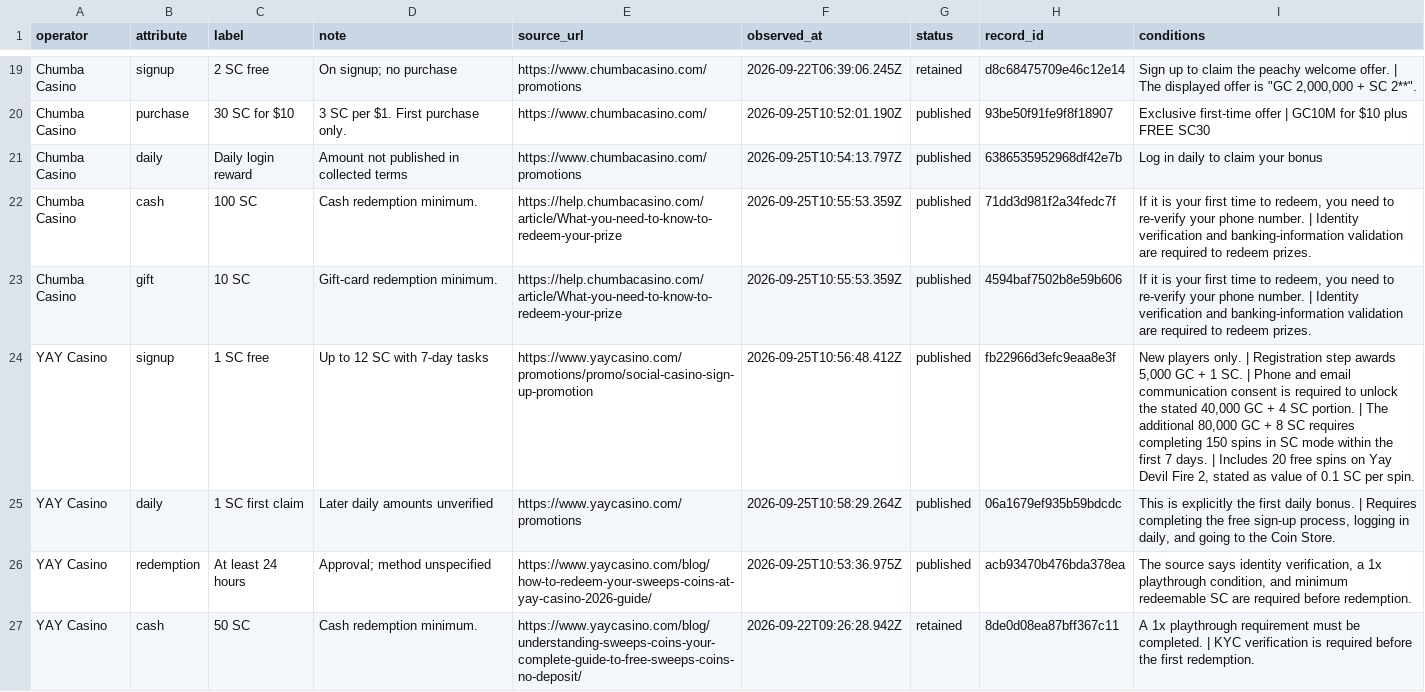
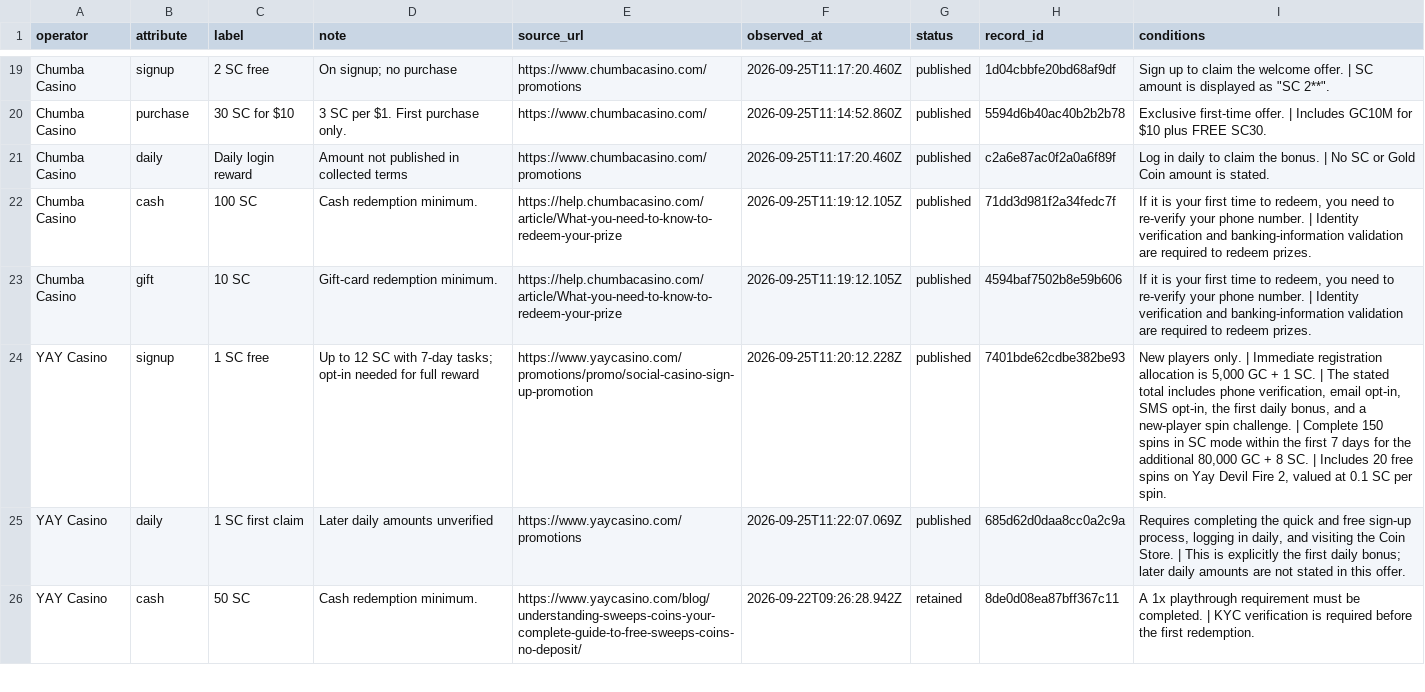
Before and after one commit to gqerpjoi23r/social-casino-index, a CSV file: docs/updates/comparison.csv, drawn as a sheet; only a part is shown, gaps mark what is left out; removed rows and columns are numbered as before the commit, all else as after; the diff covers the shown part only; the diff names each change by its address in the sheet, - before the commit and + after, or states it on an @@ line.

Commit message:
Publish daily operator source observations

```diff
--- a/docs/updates/comparison.csv
+++ b/docs/updates/comparison.csv
-F19 (observed_at): 2026-09-22T06:39:06.245Z
+F19 (observed_at): 2026-09-25T11:17:20.460Z
-G19 (status): retained
+G19 (status): published
-H19 (record_id): d8c68475709e46c12e14
+H19 (record_id): 1d04cbbfe20bd68af9df
-I19 (conditions): …claim the peachy welcome offer. | The displayed offer is "GC 2,000,000 + SC 2**".
+I19 (conditions): …claim the welcome offer. | SC amount is displayed as "SC 2**".
-F20 (observed_at): 2026-09-25T10:52:01.190Z
+F20 (observed_at): 2026-09-25T11:14:52.860Z
-H20 (record_id): 93be50f91fe9f8f18907
+H20 (record_id): 5594d6b40ac40b2b2b78
-I20 (conditions): Exclusive first-time offer | GC10M for $10 plus FREE SC30
+I20 (conditions): Exclusive first-time offer. | Includes GC10M for $10 plus FREE SC30.
-F21 (observed_at): 2026-09-25T10:54:13.797Z
+F21 (observed_at): 2026-09-25T11:17:20.460Z
-H21 (record_id): 6386535952968df42e7b
+H21 (record_id): c2a6e87ac0f2a0a6f89f
-I21 (conditions): …to claim your bonus
+I21 (conditions): …to claim the bonus. | No SC or Gold Coin amount is stated.
-F22:F23 (observed_at): 2026-09-25T10:55:53.359Z
+F22:F23 (observed_at): 2026-09-25T11:19:12.105Z
-D24 (note): Up to 12 SC with 7-day tasks
+D24 (note): Up to 12 SC with 7-day tasks; opt-in needed for full reward
-F24 (observed_at): 2026-09-25T10:56:48.412Z
+F24 (observed_at): 2026-09-25T11:20:12.228Z
-H24 (record_id): fb22966d3efc9eaa8e3f
+H24 (record_id): 7401bde62cdbe382be93
-I24 (conditions): …only. | Registration step awards 5,000 GC + 1 SC. | Phone and email communication consent is required to unlock the stated 40,000 GC + 4 SC portion. | The additional 80,000 GC + 8 SC requires completing 150 spins in SC mode within the first 7 days. | Includes 20 free spins on Yay Devil Fire 2, stated as value of 0.1 SC…
+I24 (conditions): …only. | Immediate registration allocation is 5,000 GC + 1 SC. | The stated total includes phone verification, email opt-in, SMS opt-in, the first daily bonus, and a new-player spin challenge. | Complete 150 spins in SC mode within the first 7 days for the additional 80,000 GC + 8 SC. | Includes 20 free spins on Yay Devil Fire 2, valued at 0.1 SC…
-F25 (observed_at): 2026-09-25T10:58:29.264Z
+F25 (observed_at): 2026-09-25T11:22:07.069Z
-H25 (record_id): 06a1679ef935b59bdcdc
+H25 (record_id): 685d62d0daa8cc0a2c9a
-I25 (conditions): This is explicitly the first daily bonus. | Requires completing the free sign-up process, logging in daily, and going to the Coin Store.
+I25 (conditions): Requires completing the quick and free sign-up process, logging in daily, and visiting the Coin Store. | This is explicitly the first daily bonus; later daily amounts are not stated in this offer.
-row 26: YAY Casino | redemption | At least 24 hours | Approval; method unspecified | https://www.yaycasino.com/blog/how-to-redeem-your-sweeps-coins-at-yay-casino-2026-guide/ | 2026-09-25T10:53:36.975Z | published | acb93470b476bda378ea | The source says identity verification, a 1x playthrough condition, and minimum redeemable SC are required before redemption.
```
Also changed, not shown: 1 added row, 3 removed rows and 63 edited cells elsewhere in this file, 38 other files.
